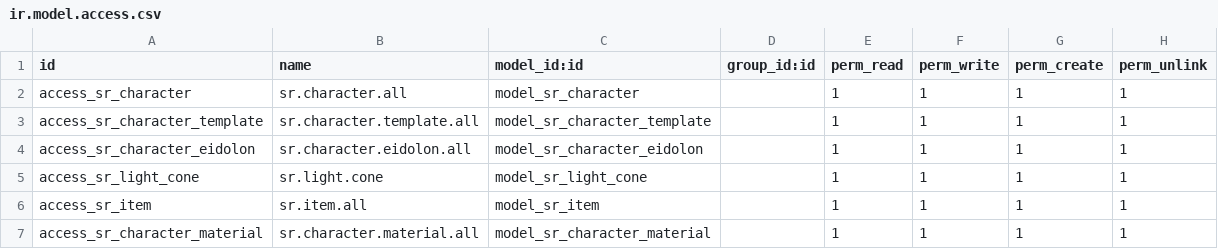
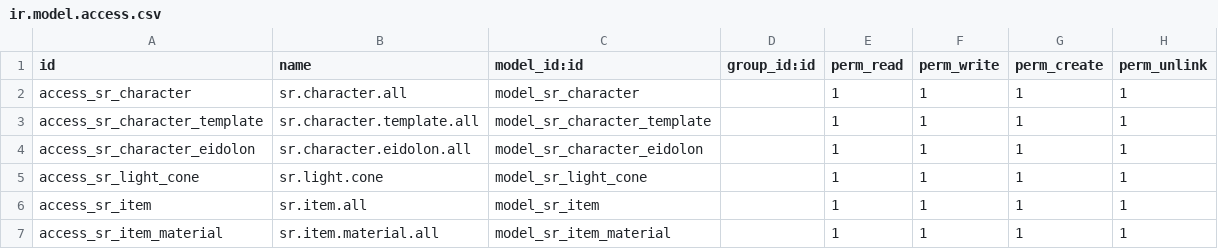
Before and after one commit to pcalenzani/HSR-Account-Tracker, a CSV file: hsr_team/security/ir.model.access.csv, drawn as a sheet.

Commit message:
cleaning up items and relic setup

```diff
--- a/hsr_team/security/ir.model.access.csv
+++ b/hsr_team/security/ir.model.access.csv
@@ -6,2 +6,2 @@ access_sr_light_cone,sr.light.cone,model_sr_light_cone,,1,1,1,1
 access_sr_item,sr.item.all,model_sr_item,,1,1,1,1
-access_sr_character_material,sr.character.material.all,model_sr_character_material,,1,1,1,1
+access_sr_item_material,sr.item.material.all,model_sr_item_material,,1,1,1,1
```
Also changed, not shown: 8 other files.
